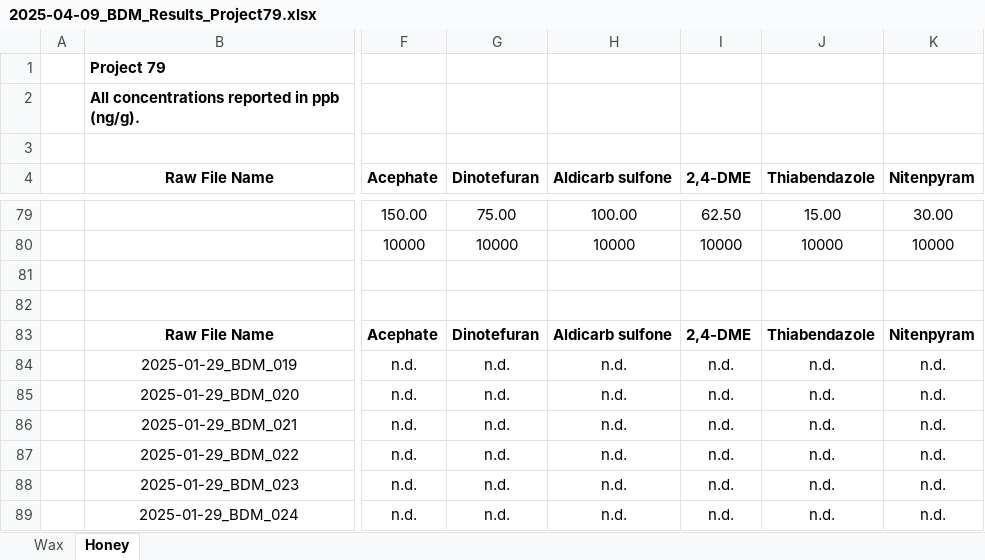
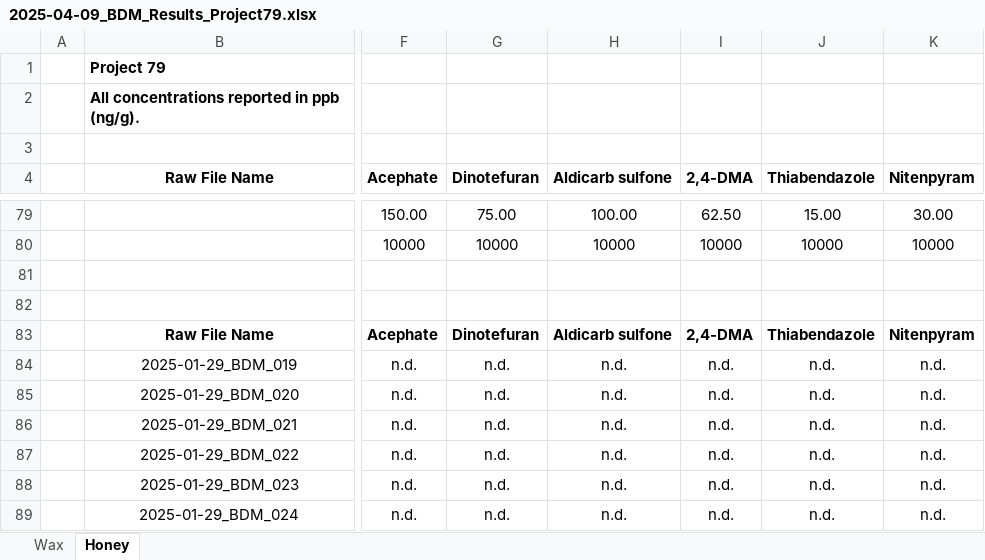
Before and after one commit to ben393/orei-organic-honey, an Excel workbook: data/pesticides/2025-04-09_BDM_Results_Project79.xlsx, sheet Honey, drawn as a sheet; only a part is shown, gaps mark what is left out; values as stored, in another font and other column widths than the file's, no borders; conditional formats not drawn; the diff names each change by its address in the sheet, - before the commit and + after, or states it on an @@ line.

```diff
--- a/data/pesticides/2025-04-09_BDM_Results_Project79.xlsx (sheet Honey)
+++ b/data/pesticides/2025-04-09_BDM_Results_Project79.xlsx (sheet Honey)
-I4: 2,4-DME
+I4: 2,4-DMA
-I83 (2,4-DMA): 2,4-DME
+I83 (2,4-DMA): 2,4-DMA
```
Also changed, not shown: sheet Wax, 9 other files.
